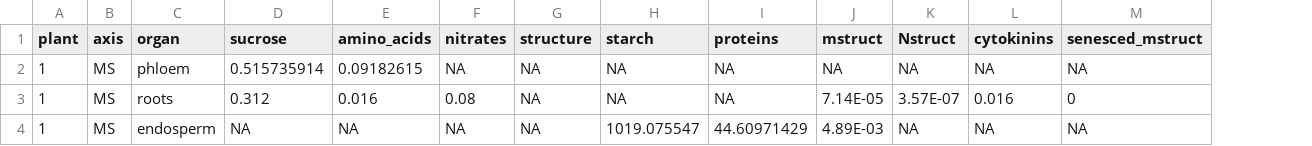
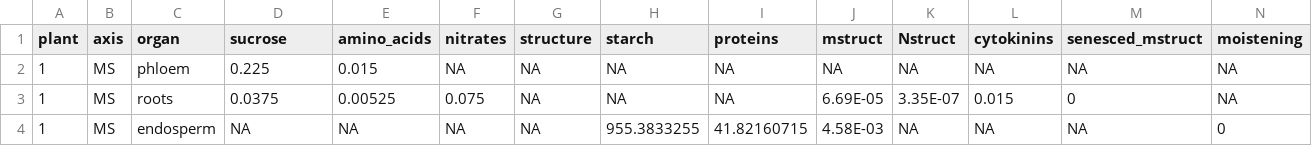
Before and after one commit to rbarillot/fspm-wheat, a CSV file: example/emergence/scenarios/inputs/Scenario_0004/organs_initial_state.csv, drawn as a sheet; the diff names each change by its address in the sheet, - before the commit and + after, or states it on an @@ line.

```diff
--- a/example/emergence/scenarios/inputs/Scenario_0004/organs_initial_state.csv
+++ b/example/emergence/scenarios/inputs/Scenario_0004/organs_initial_state.csv
+column N (moistening), rows 2-4: NA | NA | 0
-D2 (sucrose): 0.515735914
+D2 (sucrose): 0.225
-E2 (amino_acids): 0.09182615
+E2 (amino_acids): 0.015
-D3 (sucrose): 0.312
+D3 (sucrose): 0.0375
-E3 (amino_acids): 0.016
+E3 (amino_acids): 0.00525
-F3 (nitrates): 0.08
+F3 (nitrates): 0.075
-J3 (mstruct): 7.14E-05
+J3 (mstruct): 6.69E-05
-K3 (Nstruct): 3.57E-07
+K3 (Nstruct): 3.35E-07
-L3 (cytokinins): 0.016
+L3 (cytokinins): 0.015
-H4 (starch): 1019.075547
+H4 (starch): 955.3833255
-I4 (proteins): 44.60971429
+I4 (proteins): 41.82160715
-J4 (mstruct): 4.89E-03
+J4 (mstruct): 4.58E-03
```
Also changed, not shown: example/emergence/inputs/hiddenzones_initial_state.csv, example/emergence/scenarios/inputs/Scenario_0003/organs_initial_state.csv, 14 other files.
